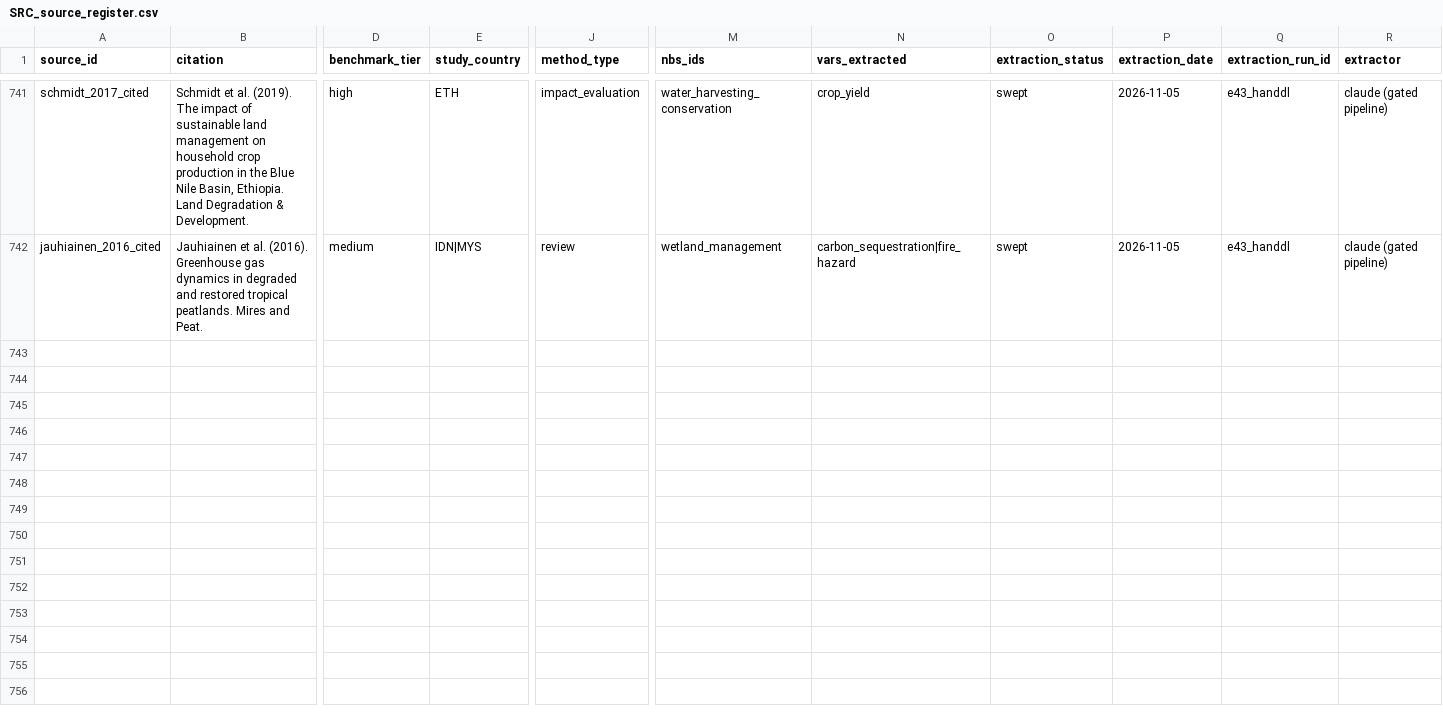
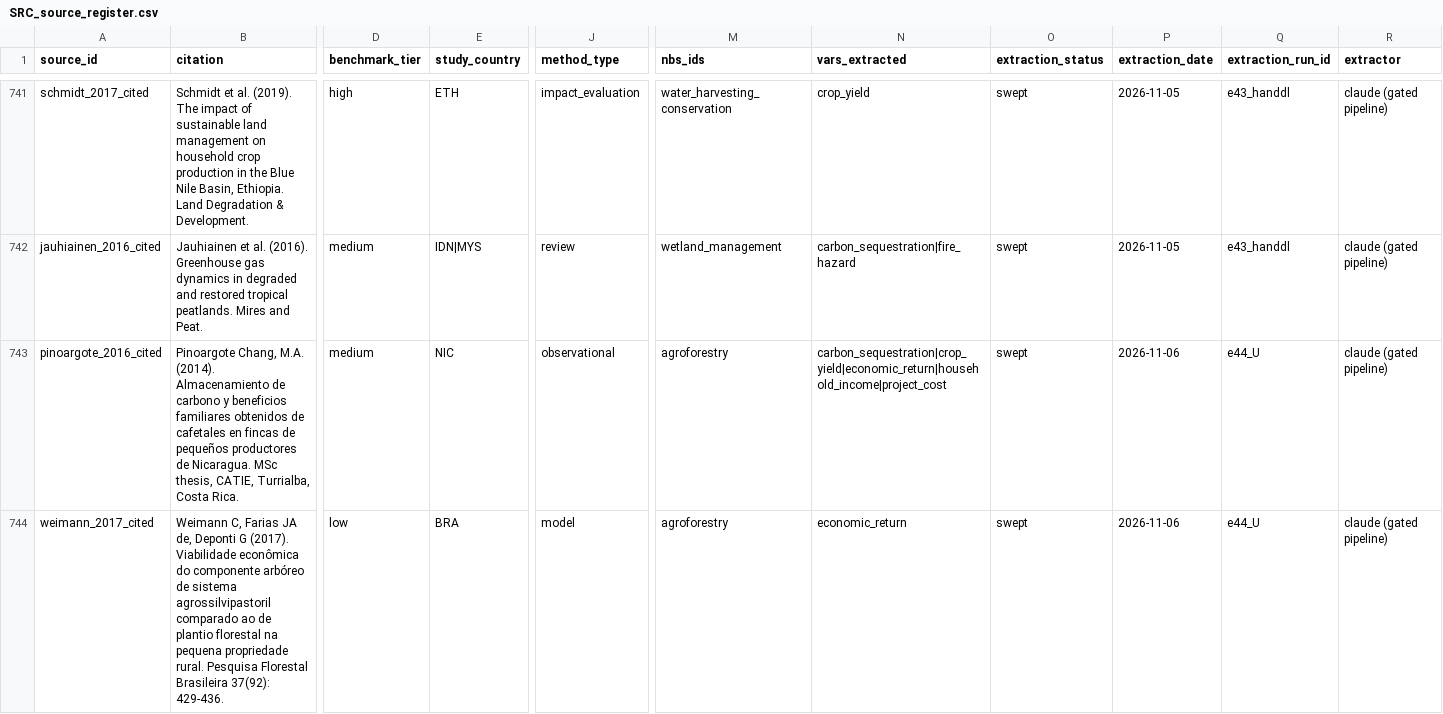
Before and after one commit to CIAT/nbs_ruralscan, a CSV file: schema/registers/SRC_source_register.csv, drawn as a sheet; only a part is shown, gaps mark what is left out; rows hold the shown columns only; the diff names each change by its address in the sheet, - before the commit and + after, or states it on an @@ line.

Commit message:
data(t3t6): extract Pinoargote thesis and Weimann 2017 (lane e44_U), supersede Villarreyna yield unit

```diff
--- a/schema/registers/SRC_source_register.csv
+++ b/schema/registers/SRC_source_register.csv
+row 743: pinoargote_2016_cited | Pinoargote Chang, M.A. (2014). Almacenamiento de carbono y beneficios familiares obtenidos de cafetales en fincas de pequeños productores de Nicaragua. MSc thesis, CATIE, Turrialba, Costa Rica. | medium | NIC | observational | agroforestry | carbon_sequestration|crop_yield|economic_return|household_income|project_cost | swept | 2026-11-06 | e44_U | claude (gated pipeline)
+row 744: weimann_2017_cited | Weimann C, Farias JA de, Deponti G (2017). Viabilidade econômica do componente arbóreo de sistema agrossilvipastoril comparado ao de plantio florestal na pequena propriedade rural. Pesquisa Florestal Brasileira 37(92): 429-436. | low | BRA | model | agroforestry | economic_return | swept | 2026-11-06 | e44_U | claude (gated pipeline)
```
Also changed, not shown: docs/effect_rows_flat.csv, pipeline/metrics/review_log.csv, 15 other files.
